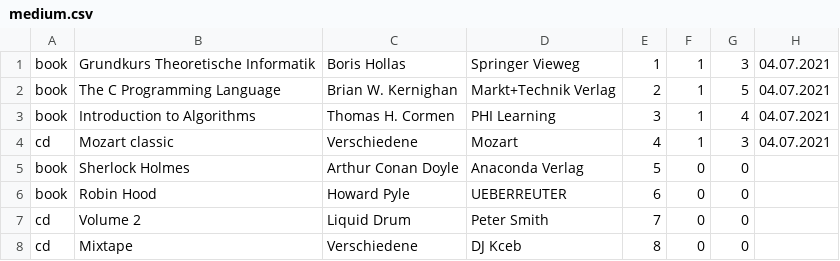
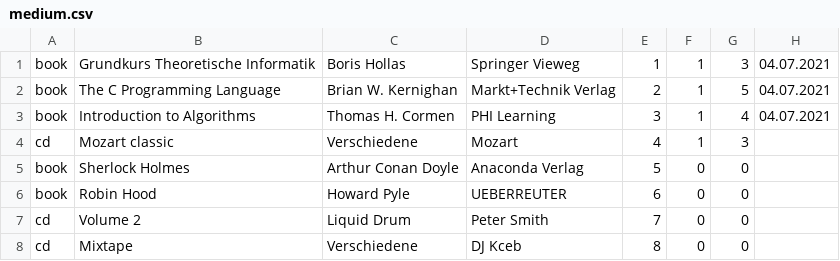
Before and after one commit to RaphaelNeubert/lending_system, a CSV file: medium.csv, drawn as a sheet.

```diff
--- a/medium.csv
+++ b/medium.csv
@@ -3,3 +3,3 @@ book;The C Programming Language;Brian W. Kernighan;Markt+Technik Verlag;2;1;5;04
 book;Introduction to Algorithms;Thomas H. Cormen;PHI Learning;3;1;4;04.07.2021
-cd;Mozart classic;Verschiedene;Mozart;4;1;3;04.07.2021
+cd;Mozart classic;Verschiedene;Mozart;4;1;3;
 book;Sherlock Holmes;Arthur Conan Doyle;Anaconda Verlag;5;0;0;
```
Also changed, not shown: 1 other file.
